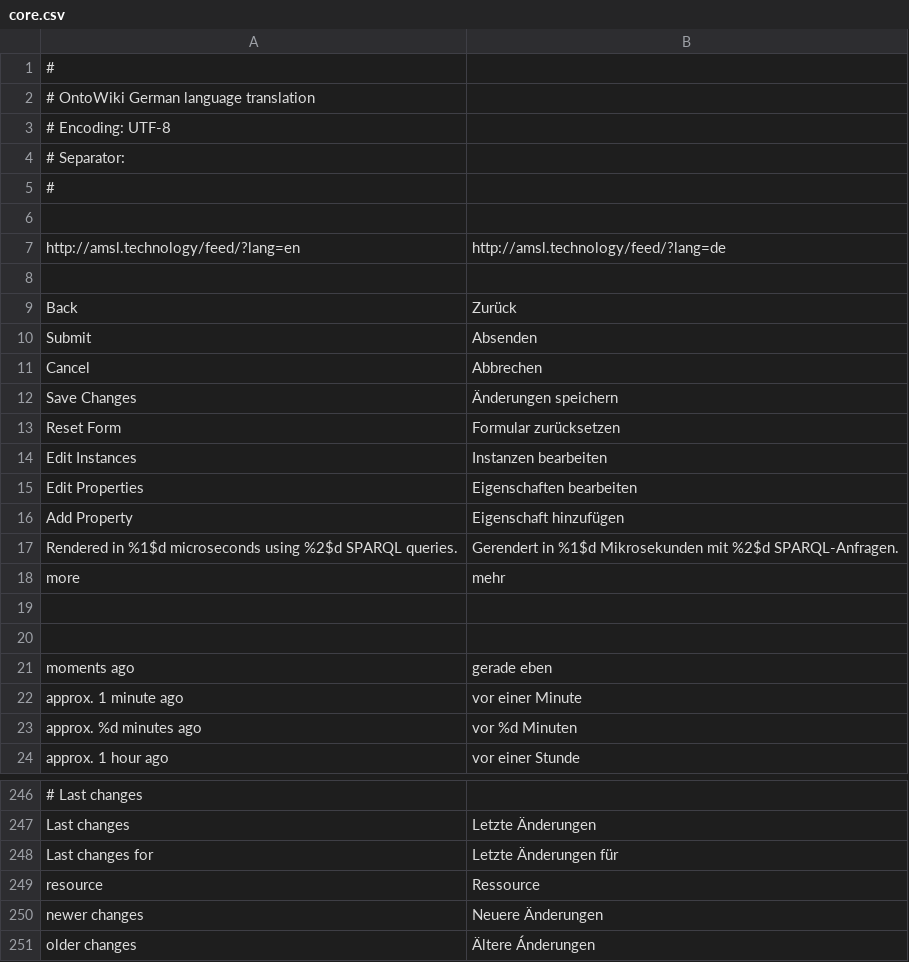
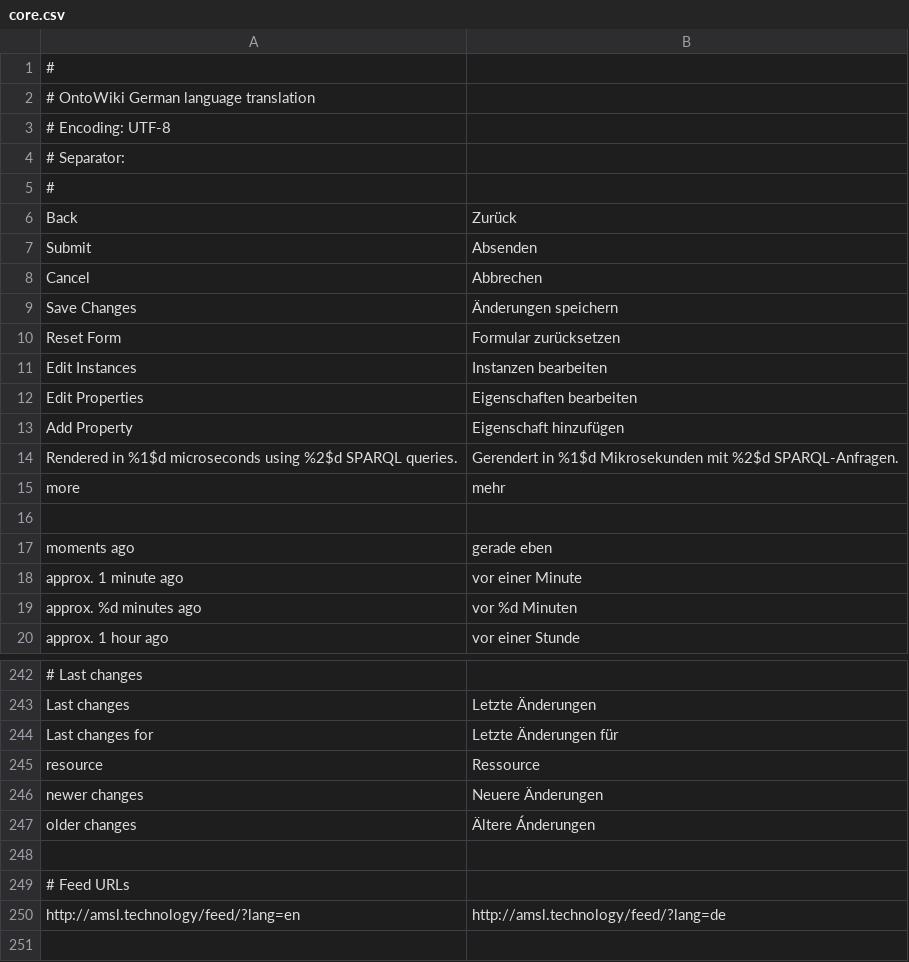
Before and after one commit to amsl-project/OntoWiki, a CSV file: extensions/translations/de/core.csv, drawn as a sheet; only a part is shown, gaps mark what is left out.

Commit message:
Update Translation

```diff
--- a/extensions/translations/de/core.csv
+++ b/extensions/translations/de/core.csv
@@ -5,5 +5,2 @@
 #
-
-http://amsl.technology/feed/?lang=en;http://amsl.technology/feed/?lang=de
-
 Back;Zurück
@@ -18,3 +15,2 @@ Rendered in %1$d microseconds using %2$d SPARQL queries.;Gerendert in %1$d Mikro
 more;mehr
-
 
@@ -251 +247,4 @@ newer changes;Neuere Änderungen
 older changes;Ältere Ánderungen
+
+# Feed URLs
+http://amsl.technology/feed/?lang=en;http://amsl.technology/feed/?lang=de
```
